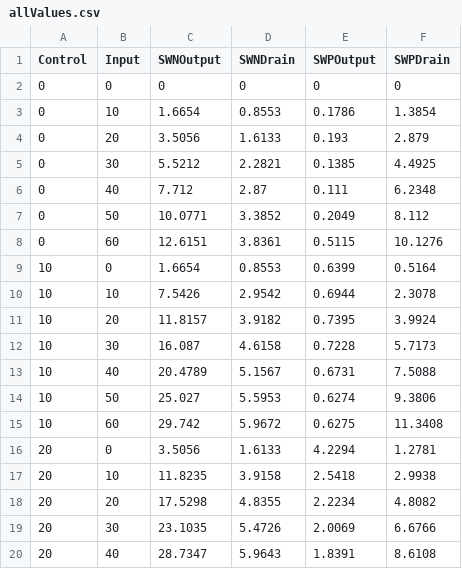
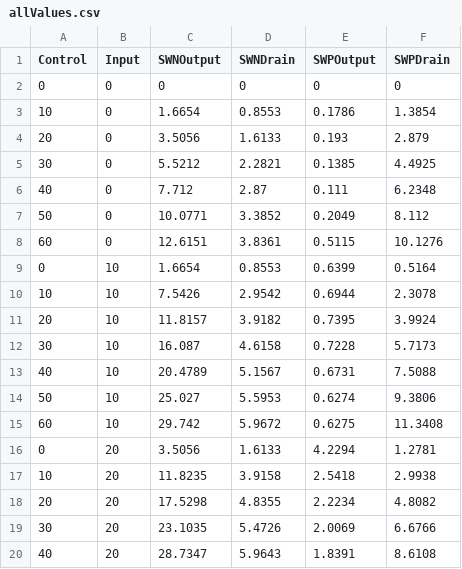
Before and after one commit to henriqueup/Photonic-Circuit-Simulator, a CSV file: backend/app/resources/LumericalValues/allValues.csv, drawn as a sheet; only a part is shown; the diff covers the shown part only.

Commit message:
Fix Lumerical Input/Control order

```diff
--- a/backend/app/resources/LumericalValues/allValues.csv
+++ b/backend/app/resources/LumericalValues/allValues.csv
@@ -2,19 +2,19 @@ Control, Input, SWNOutput, SWNDrain, SWPOutput, SWPDrain
 0,0,0,0,0,0
-0,10,1.6654,0.8553,0.1786,1.3854
-0,20,3.5056,1.6133,0.193,2.879
-0,30,5.5212,2.2821,0.1385,4.4925
-0,40,7.712,2.87,0.111,6.2348
-0,50,10.0771,3.3852,0.2049,8.112
-0,60,12.6151,3.8361,0.5115,10.1276
-10,0,1.6654,0.8553,0.6399,0.5164
+10,0,1.6654,0.8553,0.1786,1.3854
+20,0,3.5056,1.6133,0.193,2.879
+30,0,5.5212,2.2821,0.1385,4.4925
+40,0,7.712,2.87,0.111,6.2348
+50,0,10.0771,3.3852,0.2049,8.112
+60,0,12.6151,3.8361,0.5115,10.1276
+0,10,1.6654,0.8553,0.6399,0.5164
 10,10,7.5426,2.9542,0.6944,2.3078
-10,20,11.8157,3.9182,0.7395,3.9924
-10,30,16.087,4.6158,0.7228,5.7173
-10,40,20.4789,5.1567,0.6731,7.5088
-10,50,25.027,5.5953,0.6274,9.3806
-10,60,29.742,5.9672,0.6275,11.3408
-20,0,3.5056,1.6133,4.2294,1.2781
-20,10,11.8235,3.9158,2.5418,2.9938
+20,10,11.8157,3.9182,0.7395,3.9924
+30,10,16.087,4.6158,0.7228,5.7173
+40,10,20.4789,5.1567,0.6731,7.5088
+50,10,25.027,5.5953,0.6274,9.3806
+60,10,29.742,5.9672,0.6275,11.3408
+0,20,3.5056,1.6133,4.2294,1.2781
+10,20,11.8235,3.9158,2.5418,2.9938
 20,20,17.5298,4.8355,2.2234,4.8082
-20,30,23.1035,5.4726,2.0069,6.6766
-20,40,28.7347,5.9643,1.8391,8.6108
+30,20,23.1035,5.4726,2.0069,6.6766
+40,20,28.7347,5.9643,1.8391,8.6108
```
Also changed, not shown: 52 edited cells elsewhere in this file, 1 other file.
